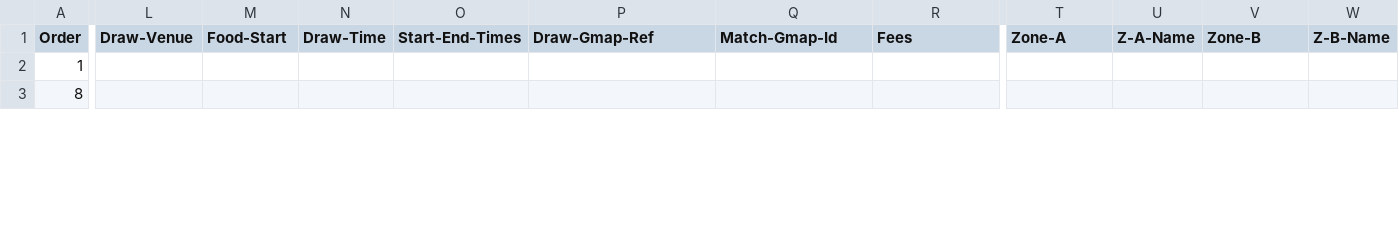
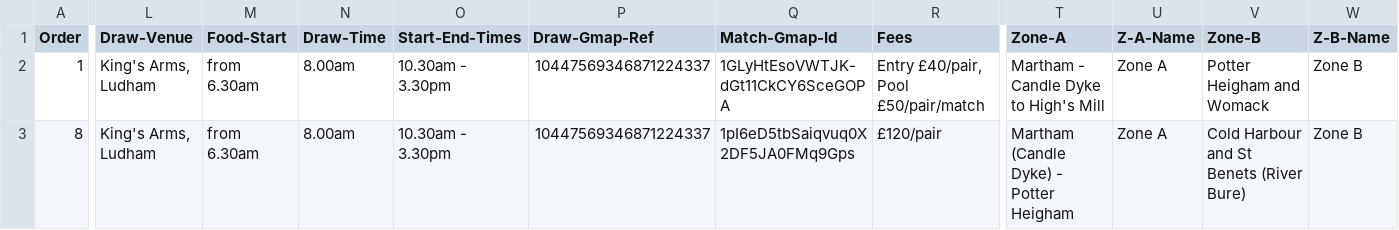
Before and after one commit to ndaa-developer/ndaa-release-two, a CSV file: _data/matches.csv, drawn as a sheet; only a part is shown, gaps mark what is left out; the diff covers the shown part only; the diff names each change by its address in the sheet, - before the commit and + after, or states it on an @@ line.

Commit message:
results 19/6-10/7 plus 3RF

```diff
--- a/_data/matches.csv
+++ b/_data/matches.csv
-L2:L3 (Draw-Venue): (empty)
+L2:L3 (Draw-Venue): King's Arms, Ludham
-M2:M3 (Food-Start): (empty)
+M2:M3 (Food-Start): from 6.30am
-N2:N3 (Draw-Time): (empty)
+N2:N3 (Draw-Time): 8.00am
-O2:O3 (Start-End-Times): (empty)
+O2:O3 (Start-End-Times): 10.30am - 3.30pm
-P2:P3 (Draw-Gmap-Ref): (empty)
+P2:P3 (Draw-Gmap-Ref): 10447569346871224337
-Q2 (Match-Gmap-Id): (empty)
+Q2 (Match-Gmap-Id): 1GLyHtEsoVWTJK-dGt11CkCY6SceGOPA
-R2 (Fees): (empty)
+R2 (Fees): Entry £40/pair, Pool £50/pair/match
-T2 (Zone-A): (empty)
+T2 (Zone-A): Martham - Candle Dyke to High's Mill
-U2:U3 (Z-A-Name): (empty)
+U2:U3 (Z-A-Name): Zone A
-V2 (Zone-B): (empty)
+V2 (Zone-B): Potter Heigham and Womack
-W2:W3 (Z-B-Name): (empty)
+W2:W3 (Z-B-Name): Zone B
-Q3 (Match-Gmap-Id): (empty)
+Q3 (Match-Gmap-Id): 1pI6eD5tbSaiqvuq0X2DF5JA0FMq9Gps
-R3 (Fees): (empty)
+R3 (Fees): £120/pair
-T3 (Zone-A): (empty)
+T3 (Zone-A): Martham (Candle Dyke) - Potter Heigham
-V3 (Zone-B): (empty)
+V3 (Zone-B): Cold Harbour and St Benets (River Bure)
```
Also changed, not shown: 144 edited cells elsewhere in this file, _data/pairs-d1.csv, _data/pairs-d2.csv, 9 other files.
